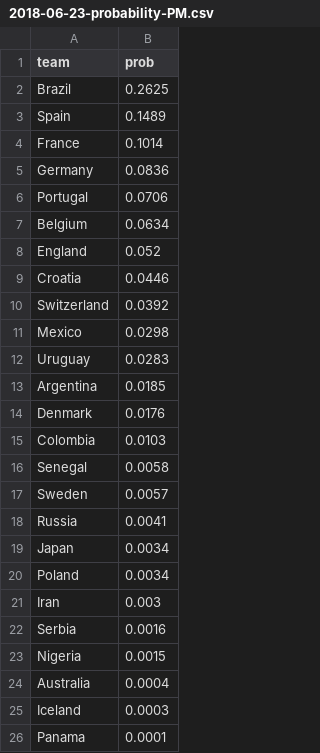
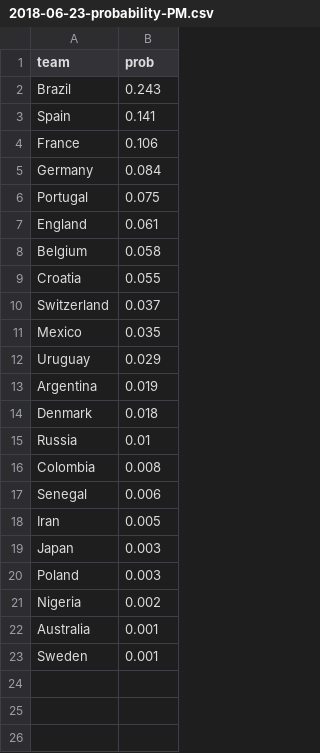
Before and after one commit to elliottmorris/world-cup-2018, a CSV file: output/probs/2018-06-23-probability-PM.csv, drawn as a sheet.

```diff
--- a/output/probs/2018-06-23-probability-PM.csv
+++ b/output/probs/2018-06-23-probability-PM.csv
@@ -1,26 +1,23 @@
 "team","prob"
-"Brazil",0.2625
-"Spain",0.1489
-"France",0.1014
-"Germany",0.0836
-"Portugal",0.0706
-"Belgium",0.0634
-"England",0.052
-"Croatia",0.0446
-"Switzerland",0.0392
-"Mexico",0.0298
-"Uruguay",0.0283
-"Argentina",0.0185
-"Denmark",0.0176
-"Colombia",0.0103
-"Senegal",0.0058
-"Sweden",0.0057
-"Russia",0.0041
-"Japan",0.0034
-"Poland",0.0034
-"Iran",0.003
-"Serbia",0.0016
-"Nigeria",0.0015
-"Australia",0.0004
-"Iceland",0.0003
-"Panama",0.0001
+"Brazil",0.243
+"Spain",0.141
+"France",0.106
+"Germany",0.084
+"Portugal",0.075
+"England",0.061
+"Belgium",0.058
+"Croatia",0.055
+"Switzerland",0.037
+"Mexico",0.035
+"Uruguay",0.029
+"Argentina",0.019
+"Denmark",0.018
+"Russia",0.01
+"Colombia",0.008
+"Senegal",0.006
+"Iran",0.005
+"Japan",0.003
+"Poland",0.003
+"Nigeria",0.002
+"Australia",0.001
+"Sweden",0.001
```
Also changed, not shown: data/group_stage_2018.csv, 4 other files.
